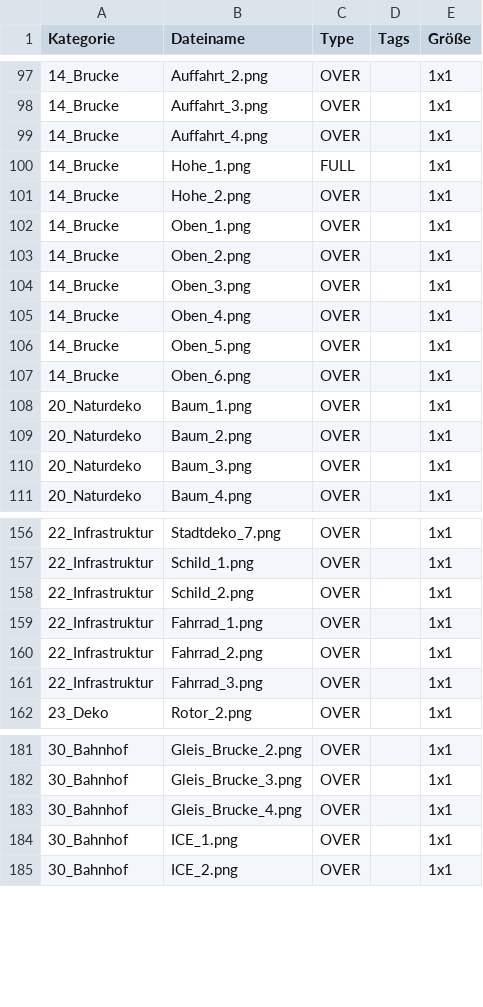
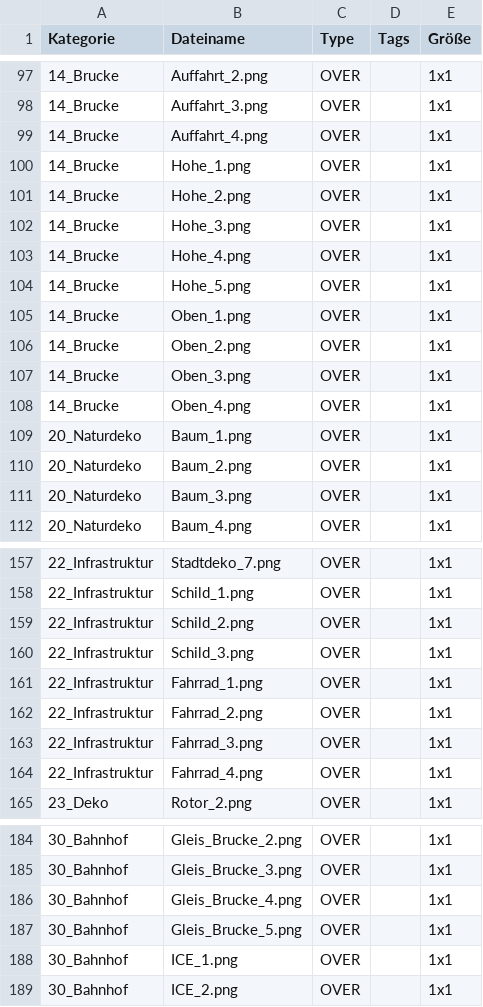
Before and after one commit to cheriseba/buildyourcity, a CSV file: tiles-tags.csv, drawn as a sheet; only a part is shown, gaps mark what is left out.

```diff
--- a/tiles-tags.csv
+++ b/tiles-tags.csv
@@ -99,4 +99,7 @@ Kategorie,Dateiname,Type,Tags,Größe
 14_Brucke,Auffahrt_4.png,OVER,,1x1
-14_Brucke,Hohe_1.png,FULL,,1x1
+14_Brucke,Hohe_1.png,OVER,,1x1
 14_Brucke,Hohe_2.png,OVER,,1x1
+14_Brucke,Hohe_3.png,OVER,,1x1
+14_Brucke,Hohe_4.png,OVER,,1x1
+14_Brucke,Hohe_5.png,OVER,,1x1
 14_Brucke,Oben_1.png,OVER,,1x1
@@ -105,4 +108,2 @@ Kategorie,Dateiname,Type,Tags,Größe
 14_Brucke,Oben_4.png,OVER,,1x1
-14_Brucke,Oben_5.png,OVER,,1x1
-14_Brucke,Oben_6.png,OVER,,1x1
 20_Naturdeko,Baum_1.png,OVER,,1x1
@@ -158,2 +159,3 @@ Kategorie,Dateiname,Type,Tags,Größe
 22_Infrastruktur,Schild_2.png,OVER,,1x1
+22_Infrastruktur,Schild_3.png,OVER,,1x1
 22_Infrastruktur,Fahrrad_1.png,OVER,,1x1
@@ -161,2 +163,3 @@ Kategorie,Dateiname,Type,Tags,Größe
 22_Infrastruktur,Fahrrad_3.png,OVER,,1x1
+22_Infrastruktur,Fahrrad_4.png,OVER,,1x1
 23_Deko,Rotor_2.png,OVER,,1x1
@@ -183,2 +186,3 @@ Kategorie,Dateiname,Type,Tags,Größe
 30_Bahnhof,Gleis_Brucke_4.png,OVER,,1x1
+30_Bahnhof,Gleis_Brucke_5.png,OVER,,1x1
 30_Bahnhof,ICE_1.png,OVER,,1x1
```
Also changed, not shown: tiles-walk.csv, 21 other files.
